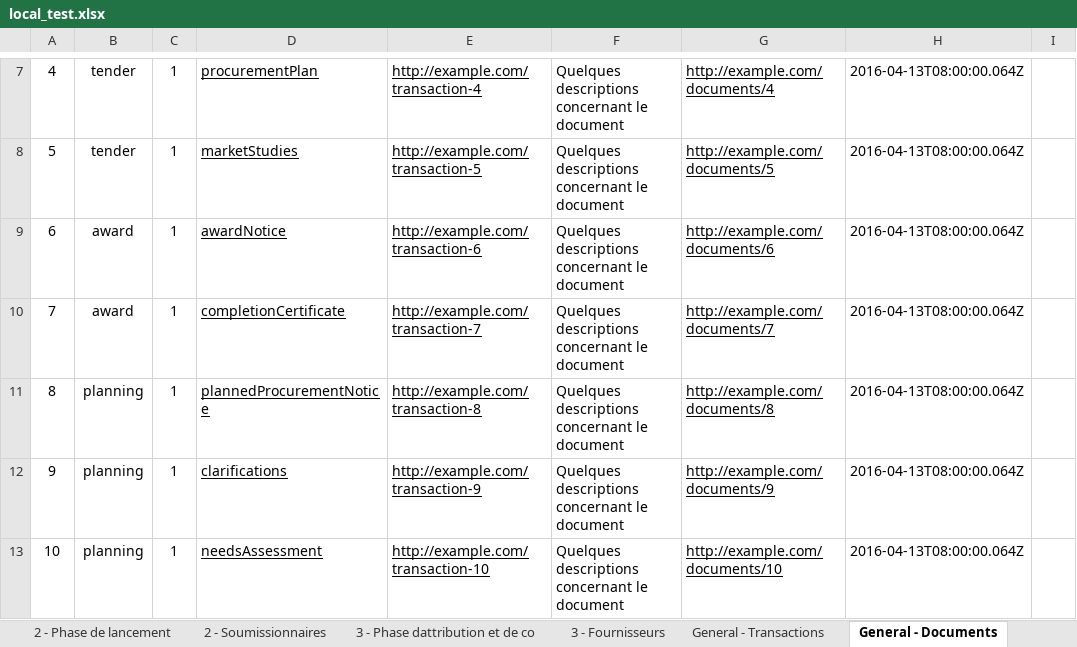
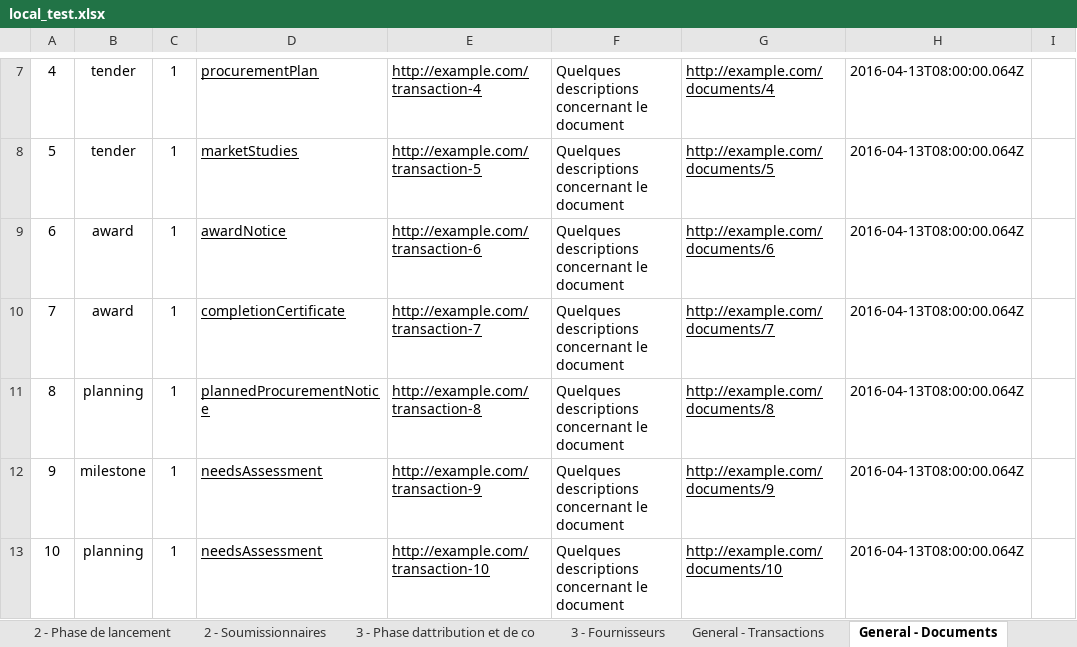
Before and after one commit to openburkina/suivi-marches, an Excel workbook: server/transparencyportal/upload/imports/local_test.xlsx, sheet General - Documents, drawn as a sheet; only a part is shown, gaps mark what is left out; values as stored, in another font and other column widths than the file's, no borders; the diff names each change by its address in the sheet, - before the commit and + after, or states it on an @@ line.

Commit message:
Add import script for items, milestones, documents

```diff
--- a/server/transparencyportal/upload/imports/local_test.xlsx (sheet General - Documents)
+++ b/server/transparencyportal/upload/imports/local_test.xlsx (sheet General - Documents)
-B12: planning
+B12: milestone
-D12: clarifications
+D12: needsAssessment
```
Also changed, not shown: 6 other files.
